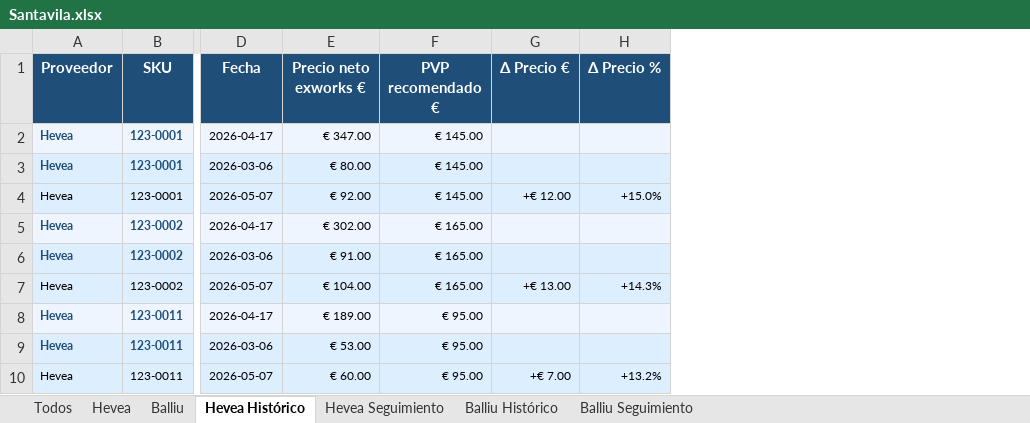
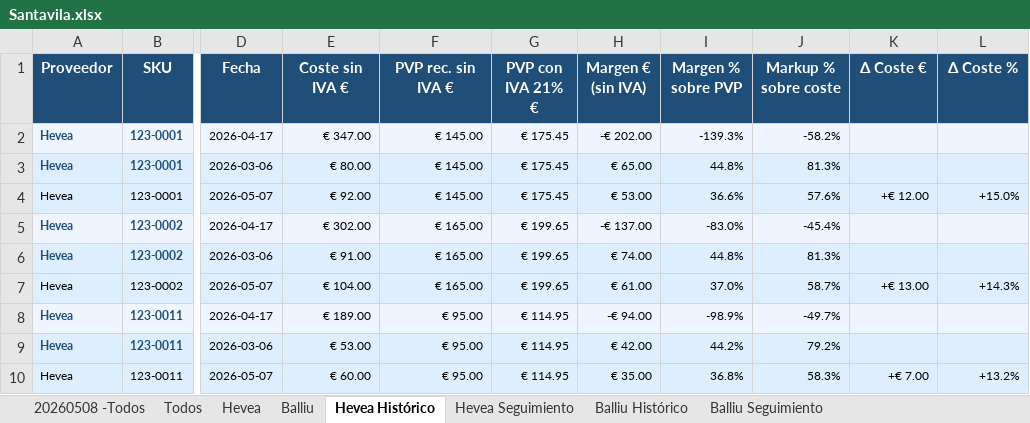
Before and after one commit to manusantana/santavila, an Excel workbook: Santavila.xlsx, sheet Hevea Histórico, drawn as a sheet; only a part is shown, gaps mark what is left out; values as stored, in another font and other column widths than the file's, no borders; addresses are those after the commit; the diff names each change by its address in the sheet, - before the commit and + after, or states it on an @@ line.

```diff
--- a/Santavila.xlsx (sheet Hevea Histórico)
+++ b/Santavila.xlsx (sheet Hevea Histórico)
+sheet tab: 20260508 -Todos
+column G (PVP con IVA 21% €), rows 2-10: € 175.45 | € 175.45 | € 175.45 | € 199.65 | € 199.65 | € 199.65 | € 114.95 | € 114.95 | € 114.95
+column H (Margen € (sin IVA)), rows 2-10: -€ 202.00 | € 65.00 | € 53.00 | -€ 137.00 | € 74.00 | € 61.00 | -€ 94.00 | € 42.00 | € 35.00
+column I (Margen % sobre PVP), rows 2-10: -139.3% | 44.8% | 36.6% | -83.0% | 44.8% | 37.0% | -98.9% | 44.2% | 36.8%
+column J (Markup % sobre coste), rows 2-10: -58.2% | 81.3% | 57.6% | -45.4% | 81.3% | 58.7% | -49.7% | 79.2% | 58.3%
-E1: Precio neto exworks €
+E1: Coste sin IVA €
-F1: PVP recomendado €
+F1: PVP rec. sin IVA €
-K1: Δ Precio €
+K1: Δ Coste €
-L1: Δ Precio %
+L1: Δ Coste %
```
Also changed, not shown: sheet Balliu Seguimiento, sheet Balliu Histórico, sheet Hevea Seguimiento, 7 other files.
